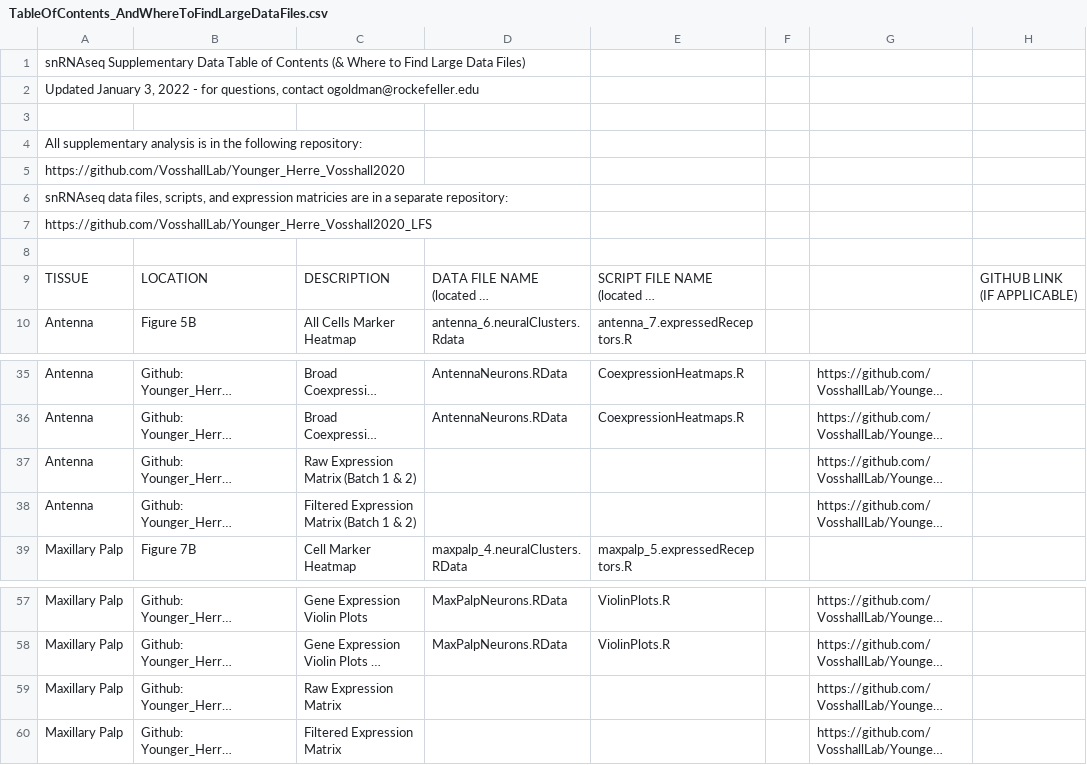
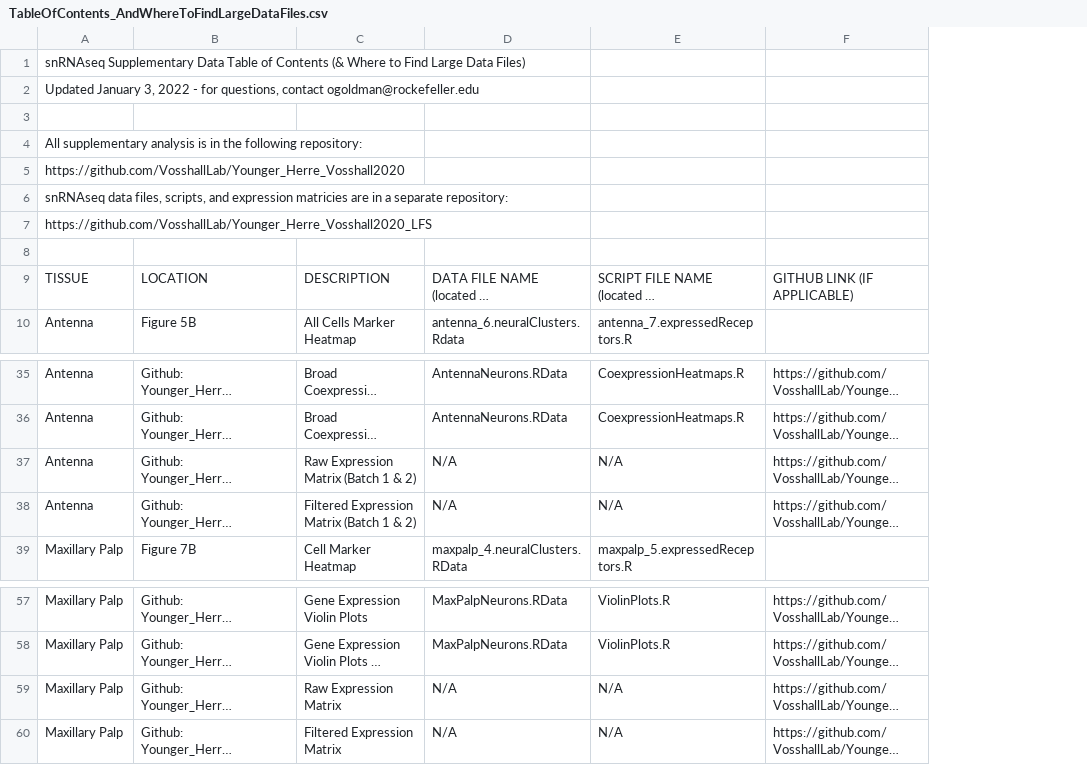
Before and after one commit to VosshallLab/Younger_Herre_Vosshall2020, a CSV file: snRNAseq_SupplementaryData/TableOfContents_AndWhereToFindLargeDataFiles.csv, drawn as a sheet; only a part is shown, gaps mark what is left out; long unchanged cells end in …; removed rows and columns are numbered as before the commit, all else as after; the diff names each change by its address in the sheet, - before the commit and + after, or states it on an @@ line.

Commit message:
Updated table of contents

```diff
--- a/snRNAseq_SupplementaryData/TableOfContents_AndWhereToFindLargeDataFiles.csv
+++ b/snRNAseq_SupplementaryData/TableOfContents_AndWhereToFindLargeDataFiles.csv
-column F, empty
-column H, row 9: GITHUB LINK (IF APPLICABLE)
-F9: (empty)
+F9: GITHUB LINK (IF APPLICABLE)
-D37:D38: (empty)
+D37:D38: N/A
-E37:E38: (empty)
+E37:E38: N/A
-D59:D60: (empty)
+D59:D60: N/A
-E59:E60: (empty)
+E59:E60: N/A
```
